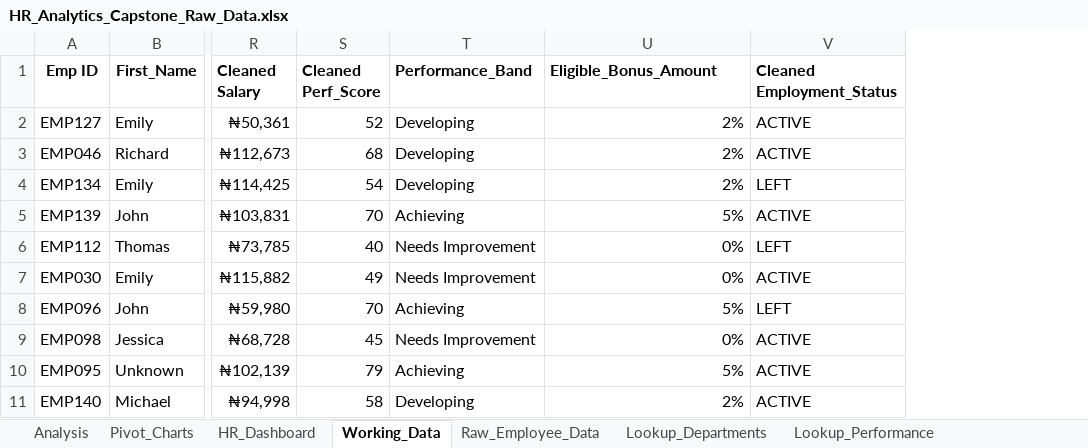
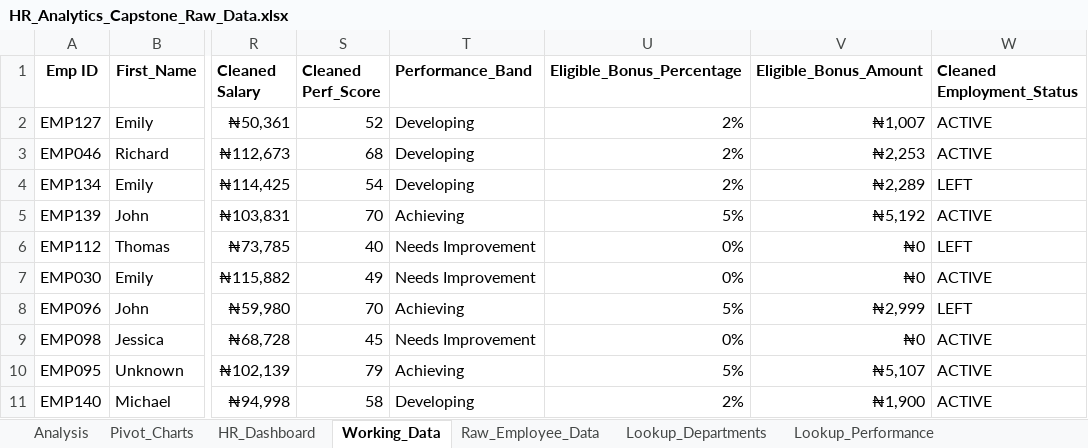
Before and after one commit to Adamu-Jauro-Abubakar/Excel-Capstone-Project, an Excel workbook: data/HR_Analytics_Capstone_Raw_Data.xlsx, sheet Working_Data, drawn as a sheet; only a part is shown, gaps mark what is left out; values as stored, in another font and other column widths than the file's, no borders; table styles not drawn; the diff names each change by its address in the sheet, - before the commit and + after, or states it on an @@ line.

```diff
--- a/data/HR_Analytics_Capstone_Raw_Data.xlsx (sheet Working_Data)
+++ b/data/HR_Analytics_Capstone_Raw_Data.xlsx (sheet Working_Data)
+column V (Eligible_Bonus_Amount), rows 2-11: ₦1,007 | ₦2,253 | ₦2,289 | ₦5,192 | ₦0 | ₦0 | ₦2,999 | ₦0 | ₦5,107 | ₦1,900
-U1: Eligible_Bonus_Amount
+U1: Eligible_Bonus_Percentage
```
Also changed, not shown: sheet Analysis, charts or pictures.
